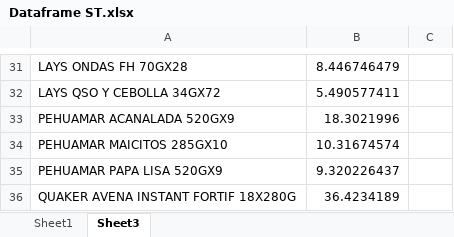
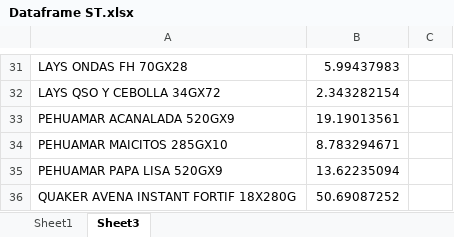
Before and after one commit to Catalinam24/presentaci-n, an Excel workbook: Dataframe ST.xlsx, sheet Sheet3, drawn as a sheet; only a part is shown, gaps mark what is left out; values as stored, in another font and other column widths than the file's, no borders; the diff covers the shown part only; the diff names each change by its address in the sheet, - before the commit and + after, or states it on an @@ line.

```diff
--- a/Dataframe ST.xlsx (sheet Sheet3)
+++ b/Dataframe ST.xlsx (sheet Sheet3)
-B31: 8.446746479
+B31: 5.99437983
-B32: 5.490577411
+B32: 2.343282154
-B33: 18.3021996
+B33: 19.19013561
-B34: 10.31674574
+B34: 8.783294671
-B35: 9.320226437
+B35: 13.62235094
-B36: 36.4234189
+B36: 50.69087252
```
Also changed, not shown: 21 edited cells elsewhere in this sheet, sheet Sheet1, Dataframe Fam.xlsx.
